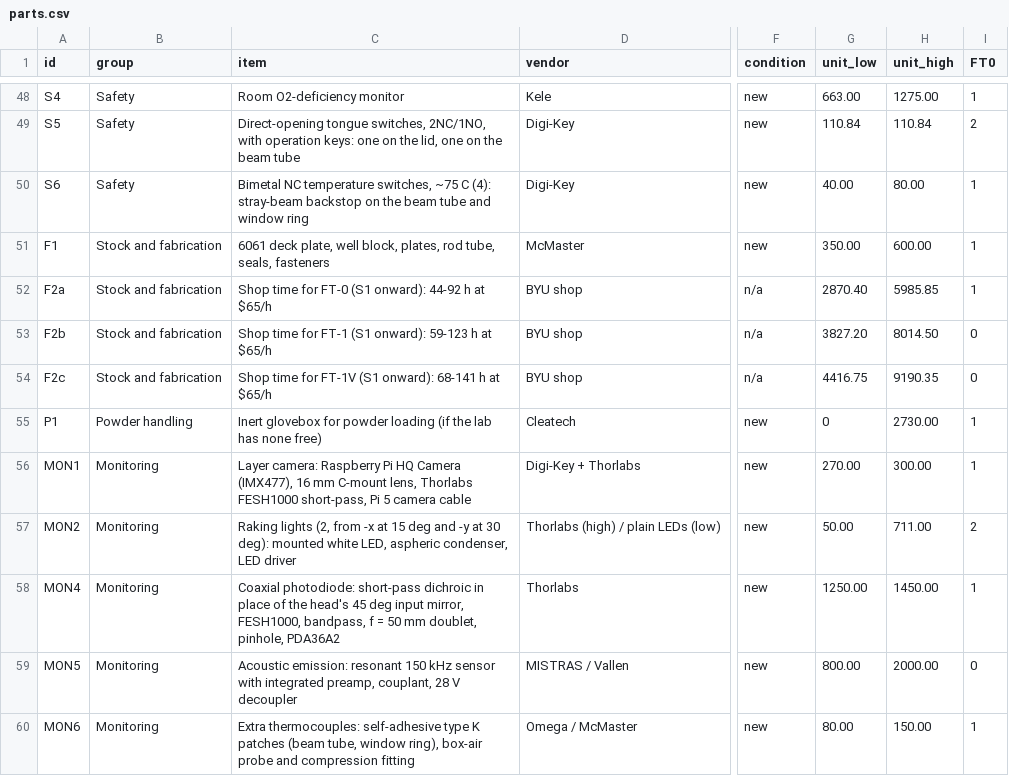
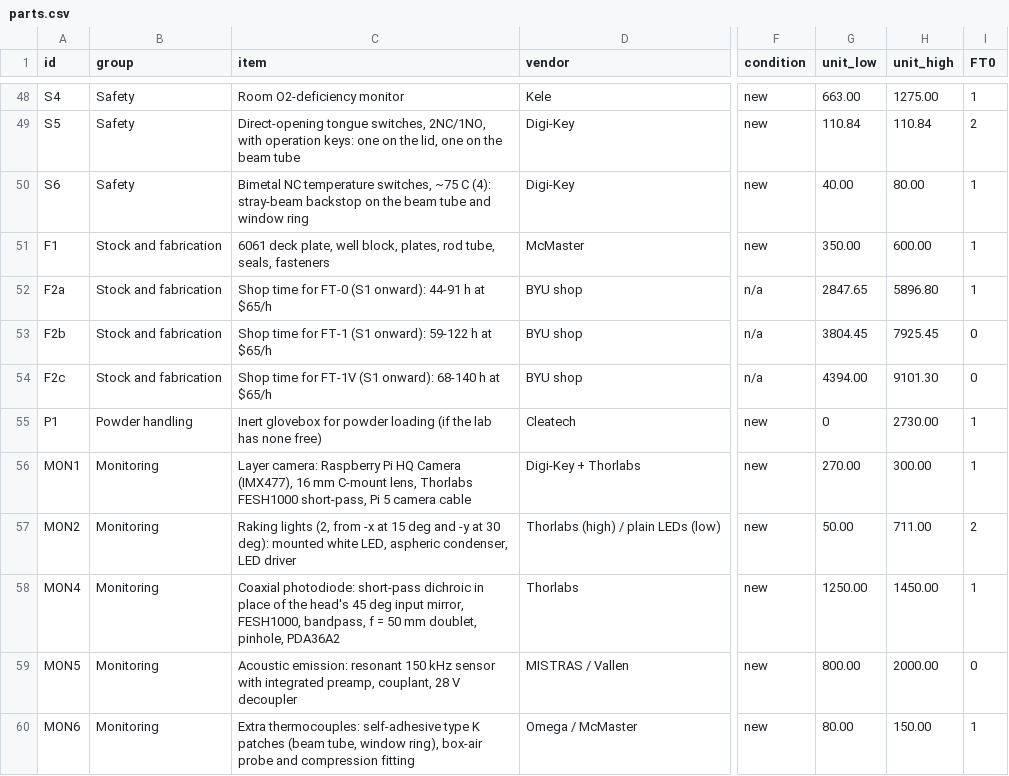
Before and after one commit to vertical-cloud-lab/digital-alloy-lab, a CSV file: desktop-lpbf/fast-track/parts.csv, drawn as a sheet; only a part is shown, gaps mark what is left out; the diff names each change by its address in the sheet, - before the commit and + after, or states it on an @@ line.

```diff
--- a/desktop-lpbf/fast-track/parts.csv
+++ b/desktop-lpbf/fast-track/parts.csv
-C52 (item): …(S1 onward): 44-92 h at…
+C52 (item): …(S1 onward): 44-91 h at…
-G52 (unit_low): 2870.40
+G52 (unit_low): 2847.65
-H52 (unit_high): 5985.85
+H52 (unit_high): 5896.80
-C53 (item): …(S1 onward): 59-123 h at…
+C53 (item): …(S1 onward): 59-122 h at…
-G53 (unit_low): 3827.20
+G53 (unit_low): 3804.45
-H53 (unit_high): 8014.50
+H53 (unit_high): 7925.45
-C54 (item): …(S1 onward): 68-141 h at…
+C54 (item): …(S1 onward): 68-140 h at…
-G54 (unit_low): 4416.75
+G54 (unit_low): 4394.00
-H54 (unit_high): 9190.35
+H54 (unit_high): 9101.30
```
Also changed, not shown: desktop-lpbf/fast-track/out/schedule.csv, 3 other files.
